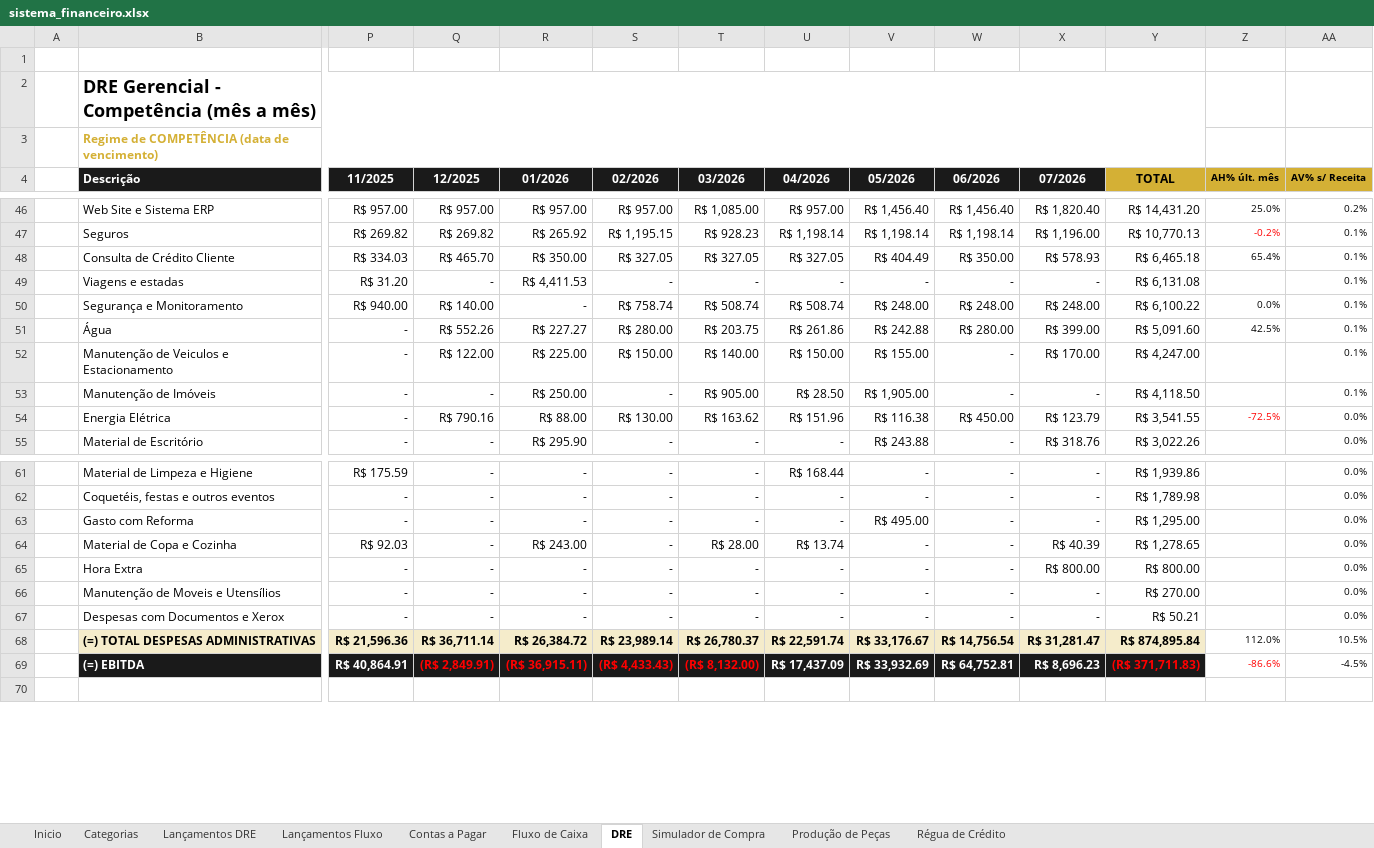
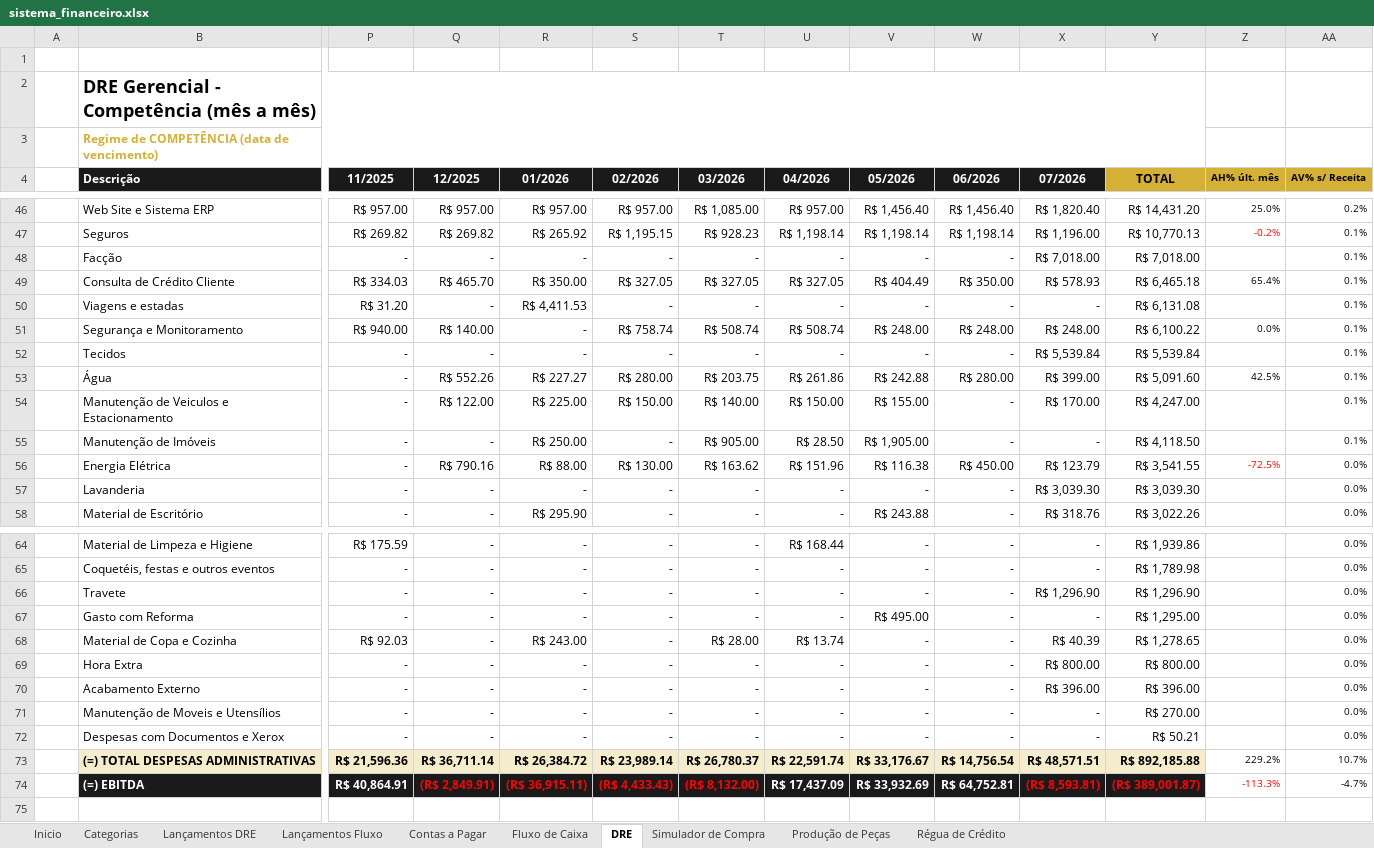
Before and after one commit to thaysmoraes-lab/Sistema_Financeiro_CODI, an Excel workbook: sistema_financeiro.xlsx, sheet DRE, drawn as a sheet; only a part is shown, gaps mark what is left out; values as stored, in another font and other column widths than the file's, no borders; addresses are those after the commit; rows hold the shown columns only; the diff covers the shown part only; the diff names each change by its address in the sheet, - before the commit and + after, or states it on an @@ line.

Commit message:
Add files via upload

```diff
--- a/sistema_financeiro.xlsx (sheet DRE)
+++ b/sistema_financeiro.xlsx (sheet DRE)
+row 48:  | Facção | - | - | - | - | - | - | - | - | R$ 7,018.00 | R$ 7,018.00 |  | 0.1%
+row 52:  | Tecidos | - | - | - | - | - | - | - | - | R$ 5,539.84 | R$ 5,539.84 |  | 0.1%
+row 57:  | Lavanderia | - | - | - | - | - | - | - | - | R$ 3,039.30 | R$ 3,039.30 |  | 0.0%
+row 66:  | Travete | - | - | - | - | - | - | - | - | R$ 1,296.90 | R$ 1,296.90 |  | 0.0%
+row 70:  | Acabamento Externo | - | - | - | - | - | - | - | - | R$ 396.00 | R$ 396.00 |  | 0.0%
-X73 (07/2026): R$ 31,281.47
+X73 (07/2026): R$ 48,571.51
-Y73 (TOTAL): R$ 874,895.84
+Y73 (TOTAL): R$ 892,185.88
-Z73 (AH% últ. mês): 112.0%
+Z73 (AH% últ. mês): 229.2%
-AA73 (AV% s/ Receita): 10.5%
+AA73 (AV% s/ Receita): 10.7%
-X74 (07/2026): R$ 8,696.23
+X74 (07/2026): (R$ 8,593.81)
-X74 text colour: #FFFFFF
+X74 text colour: #FF0000
-Y74 (TOTAL): (R$ 371,711.83)
+Y74 (TOTAL): (R$ 389,001.87)
-Z74 (AH% últ. mês): -86.6%
+Z74 (AH% últ. mês): -113.3%
-AA74 (AV% s/ Receita): -4.5%
+AA74 (AV% s/ Receita): -4.7%
```
Also changed, not shown: 4 edited cells elsewhere in this sheet, sheet Lançamentos DRE, charts or pictures.
